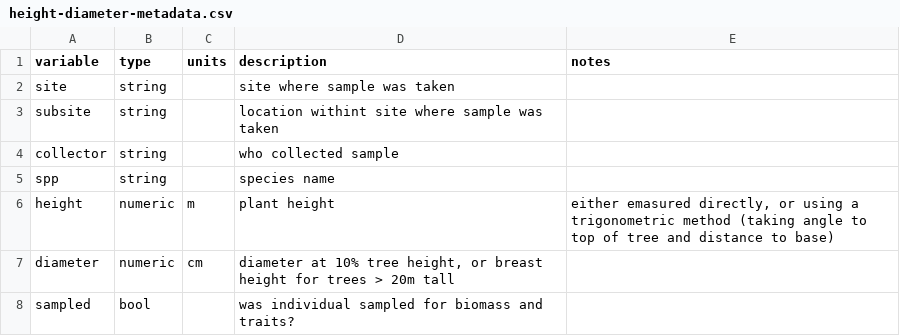
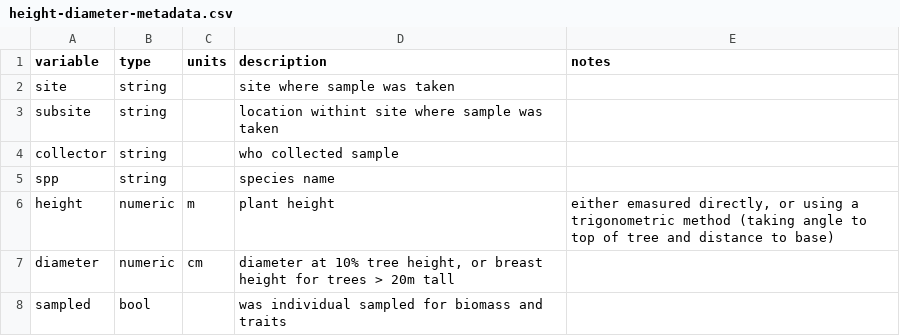
Before and after one commit to dfalster/Falster_2005_JEcol_data, a CSV file: data/height-diameter-metadata.csv, drawn as a sheet.

```diff
--- a/data/height-diameter-metadata.csv
+++ b/data/height-diameter-metadata.csv
@@ -7,2 +7,2 @@ height,numeric,m,plant height,"either emasured directly, or using a trigonometri
 diameter,numeric,cm,"diameter at 10% tree height, or breast height for trees > 20m tall",
-sampled,bool,,was individual sampled for biomass and traits?,
+sampled,bool,,was individual sampled for biomass and traits,
```
Also changed, not shown: data/Falster2005-SuppInfo.csv, data/branch_biomass-metadata.csv, 4 other files.
